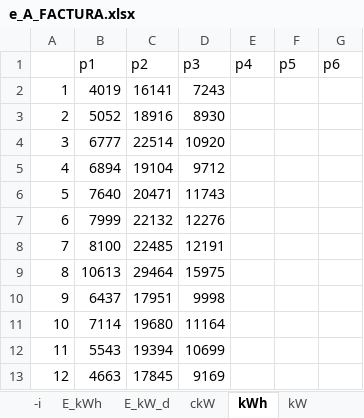
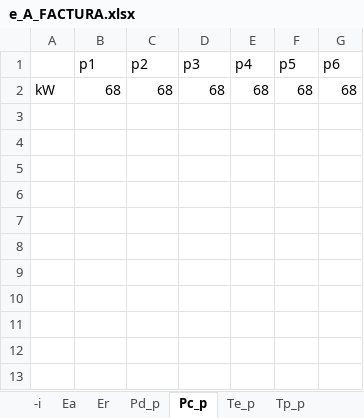
Before and after one commit to autoconsumes/ayuda, an Excel workbook: site/static/e_A_FACTURA.xlsx, sheet Pc_p, drawn as a sheet; values as stored, in another font and other column widths than the file's, no borders; removed rows and columns are numbered as before the commit, all else as after; the diff names each change by its address in the sheet, - before the commit and + after, or states it on an @@ line.

```diff
--- a/site/static/e_A_FACTURA.xlsx (sheet Pc_p)
+++ b/site/static/e_A_FACTURA.xlsx (sheet Pc_p)
-sheet tab: E_kWh
+sheet tab: Ea
-sheet tab: E_kW_d
+sheet tab: Er
-sheet tab: ckW
+sheet tab: Pd_p
-sheet tab: kWh
+sheet tab: Pc_p
-sheet tab: kW
+sheet tab: Te_p
-row 2: 1 | 4019 | 16141 | 7243
-row 3: 2 | 5052 | 18916 | 8930
-row 4: 3 | 6777 | 22514 | 10920
-row 5: 4 | 6894 | 19104 | 9712
-row 6: 5 | 7640 | 20471 | 11743
-row 7: 6 | 7999 | 22132 | 12276
-row 8: 7 | 8100 | 22485 | 12191
-row 9: 8 | 10613 | 29464 | 15975
-row 10: 9 | 6437 | 17951 | 9998
-row 11: 10 | 7114 | 19680 | 11164
-row 12: 11 | 5543 | 19394 | 10699
-row 13: 12 | 4663 | 17845 | 9169
+row 2: kW | 68 | 68 | 68 | 68 | 68 | 68
```
Also changed, not shown: sheet Tp_p, sheet Te_p, sheet Pd_p, sheet Er, sheet Ea, sheet -i, other sheet tabs, 46 other files.
